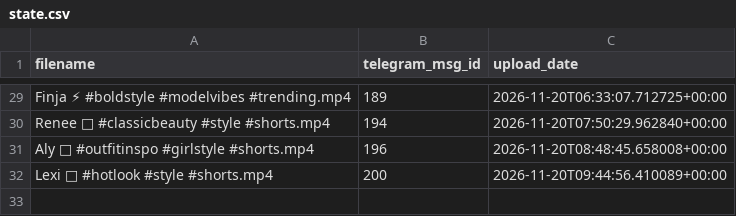
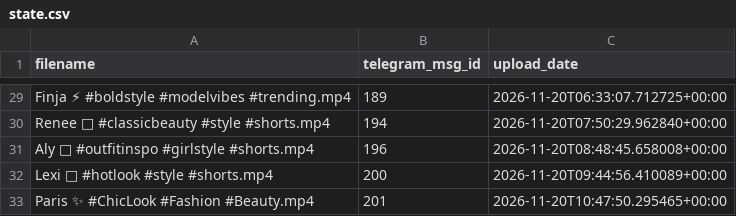
Before and after one commit to valyajohn/telegram-autoposter-github, a CSV file: state/state.csv, drawn as a sheet; only a part is shown, gaps mark what is left out; the diff names each change by its address in the sheet, - before the commit and + after, or states it on an @@ line.

```diff
--- a/state/state.csv
+++ b/state/state.csv
+row 33: Paris ✨ #ChicLook #Fashion #Beauty.mp4 | 201 | 2026-11-20T10:47:50.295465+00:00
```
